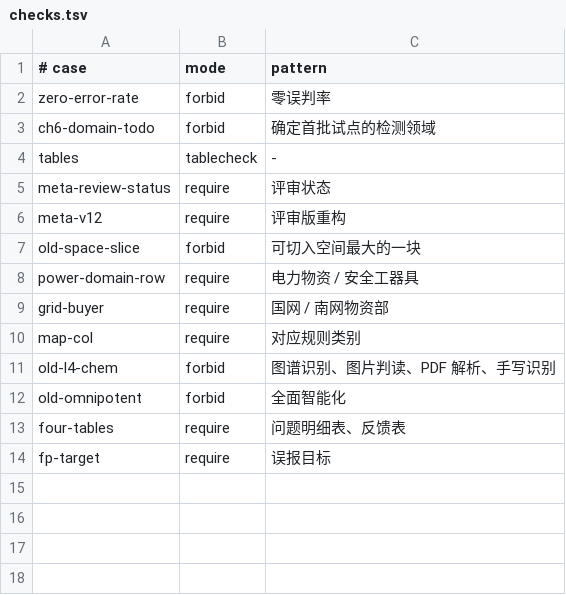
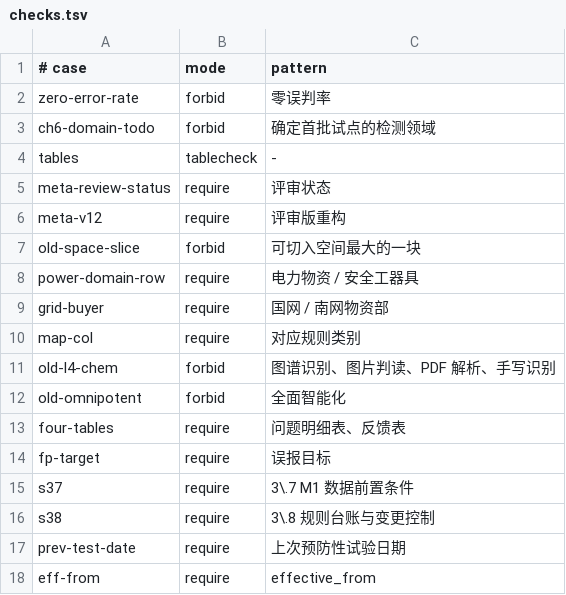
Before and after one commit to Kienqq518/-LIMS-with-BZK-Plan, a TSV file: docs/feishu/lims-ai-review/checks.tsv, drawn as a sheet.

Commit message:
docs(lims-ai-review): T6 新增 3.7 字段依赖清单与 3.8 规则变更控制

```diff
--- a/docs/feishu/lims-ai-review/checks.tsv
+++ b/docs/feishu/lims-ai-review/checks.tsv
@@ -14 +14,5 @@ four-tables	require	问题明细表、反馈表
 fp-target	require	误报目标
+s37	require	3\.7 M1 数据前置条件
+s38	require	3\.8 规则台账与变更控制
+prev-test-date	require	上次预防性试验日期
+eff-from	require	effective_from
```
Also changed, not shown: 1 other file.
